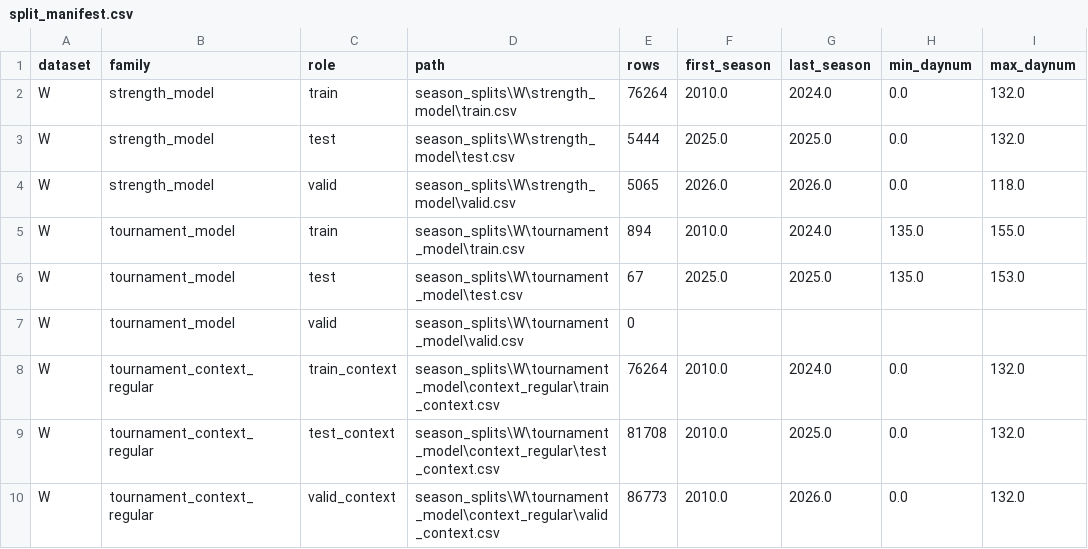
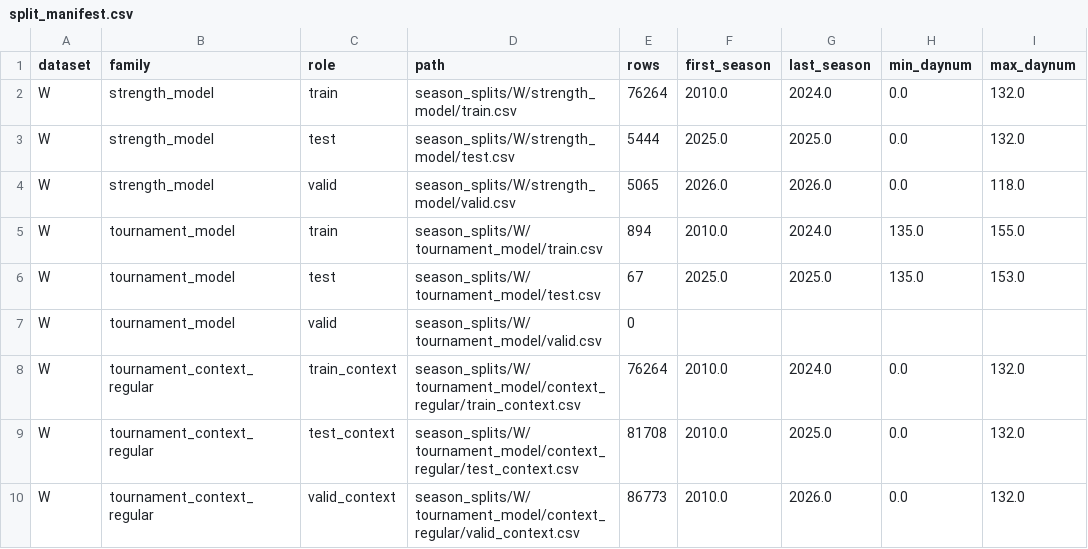
Before and after one commit to kacperr-42/March-Machine-Learning-Mania-2026, a CSV file: season_splits/W/split_manifest.csv, drawn as a sheet; only a part is shown; the diff names each change by its address in the sheet, - before the commit and + after, or states it on an @@ line.

```diff
--- a/season_splits/W/split_manifest.csv
+++ b/season_splits/W/split_manifest.csv
-D2 (path): season_splits\W\strength_model\train.csv
+D2 (path): season_splits/W/strength_model/train.csv
-D3 (path): season_splits\W\strength_model\test.csv
+D3 (path): season_splits/W/strength_model/test.csv
-D4 (path): season_splits\W\strength_model\valid.csv
+D4 (path): season_splits/W/strength_model/valid.csv
-D5 (path): season_splits\W\tournament_model\train.csv
+D5 (path): season_splits/W/tournament_model/train.csv
-D6 (path): season_splits\W\tournament_model\test.csv
+D6 (path): season_splits/W/tournament_model/test.csv
-D7 (path): season_splits\W\tournament_model\valid.csv
+D7 (path): season_splits/W/tournament_model/valid.csv
-D8 (path): season_splits\W\tournament_model\context_regular\train_context.csv
+D8 (path): season_splits/W/tournament_model/context_regular/train_context.csv
-D9 (path): season_splits\W\tournament_model\context_regular\test_context.csv
+D9 (path): season_splits/W/tournament_model/context_regular/test_context.csv
-D10 (path): season_splits\W\tournament_model\context_regular\valid_context.csv
+D10 (path): season_splits/W/tournament_model/context_regular/valid_context.csv
```
Also changed, not shown: season_splits/M/split_manifest.csv, season_splits/split_manifest_all.csv, 5 other files.
